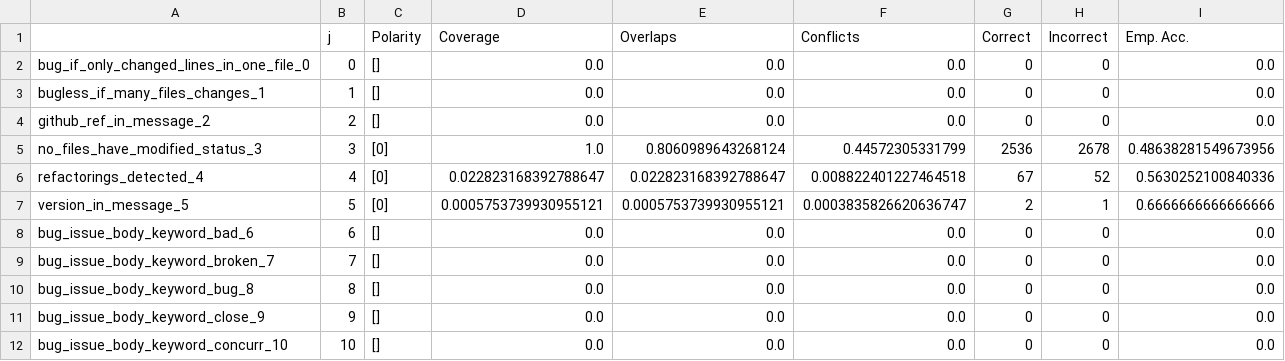
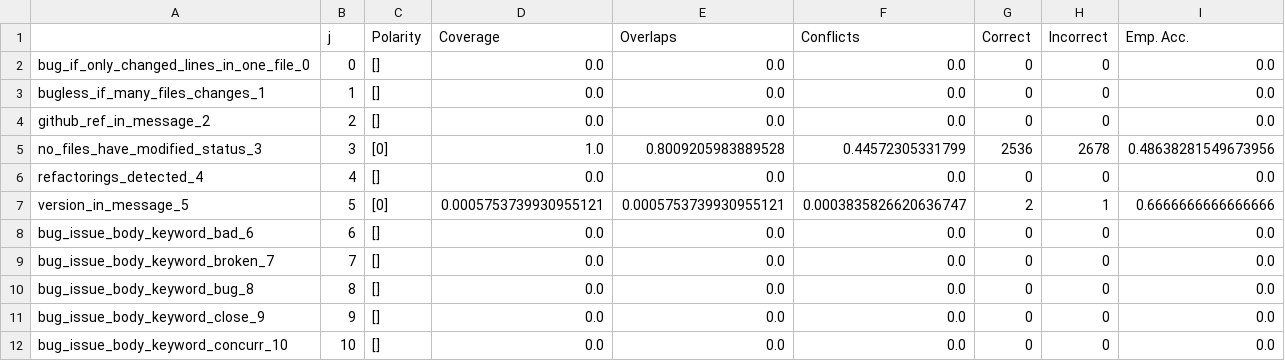
Before and after one commit to giganticode/bohr, a CSV file: generated/bugginess-10k/analysis_herzig.csv, drawn as a sheet; only a part is shown.

```diff
--- a/generated/bugginess-10k/analysis_herzig.csv
+++ b/generated/bugginess-10k/analysis_herzig.csv
@@ -4,4 +4,4 @@ bugless_if_many_files_changes_1,1,[],0.0,0.0,0.0,0,0,0.0
 github_ref_in_message_2,2,[],0.0,0.0,0.0,0,0,0.0
-no_files_have_modified_status_3,3,[0],1.0,0.8060989643268124,0.44572305331799,2536,2678,0.48638281549673956
-refactorings_detected_4,4,[0],0.022823168392788647,0.022823168392788647,0.008822401227464518,67,52,0.5630252100840336
+no_files_have_modified_status_3,3,[0],1.0,0.8009205983889528,0.44572305331799,2536,2678,0.48638281549673956
+refactorings_detected_4,4,[],0.0,0.0,0.0,0,0,0.0
 version_in_message_5,5,[0],0.0005753739930955121,0.0005753739930955121,0.0003835826620636747,2,1,0.6666666666666666
```
Also changed, not shown: generated/bugginess-10k/analysis_1151-commits.csv, generated/bugginess-10k/analysis_train.csv, 17 other files.
